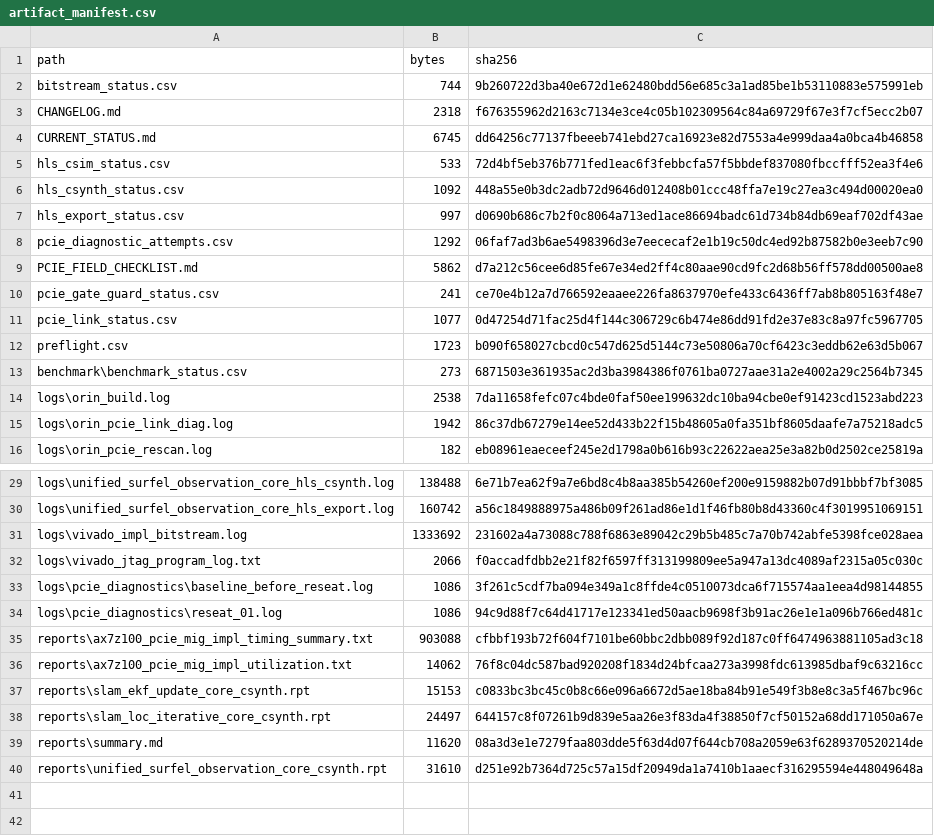
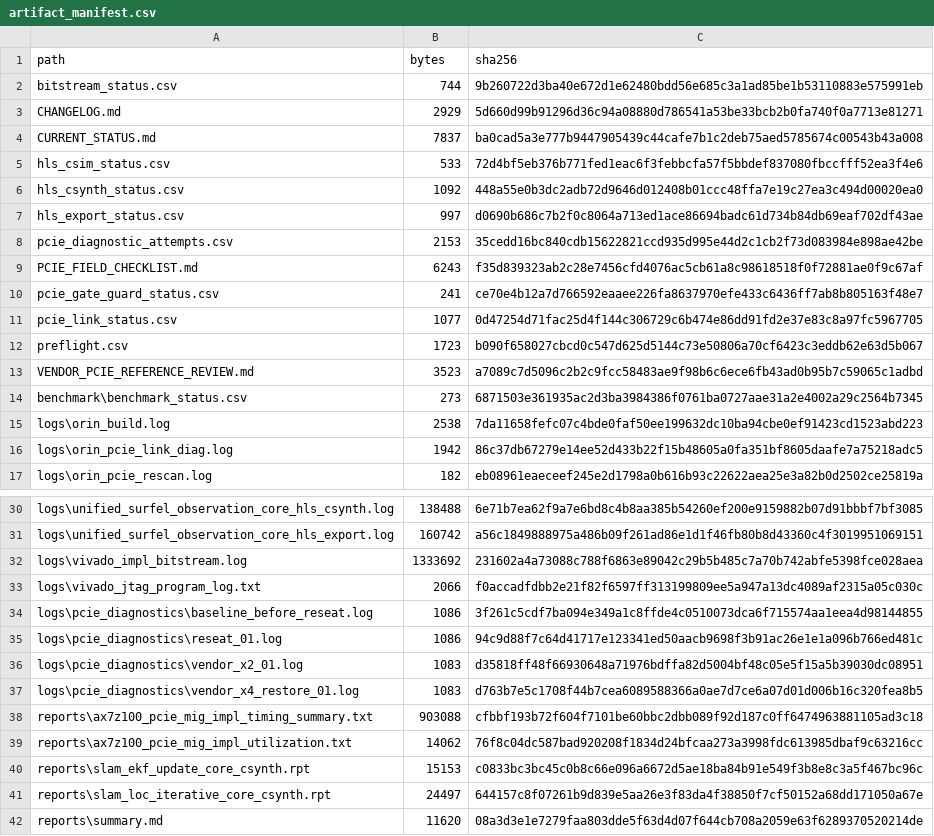
Before and after one commit to cgwmyqc/lightning-lm-acc, a CSV file: reports/nma/r0/artifact_manifest.csv, drawn as a sheet; only a part is shown, gaps mark what is left out; the shorter side is filled out with more unchanged rows.

```diff
--- a/reports/nma/r0/artifact_manifest.csv
+++ b/reports/nma/r0/artifact_manifest.csv
@@ -2,4 +2,4 @@
 "bitstream_status.csv","744","9b260722d3ba40e672d1e62480bdd56e685c3a1ad85be1b53110883e575991eb"
-"CHANGELOG.md","2318","f676355962d2163c7134e3ce4c05b102309564c84a69729f67e3f7cf5ecc2b07"
-"CURRENT_STATUS.md","6745","dd64256c77137fbeeeb741ebd27ca16923e82d7553a4e999daa4a0bca4b46858"
+"CHANGELOG.md","2929","5d660d99b91296d36c94a08880d786541a53be33bcb2b0fa740f0a7713e81271"
+"CURRENT_STATUS.md","7837","ba0cad5a3e777b9447905439c44cafe7b1c2deb75aed5785674c00543b43a008"
 "hls_csim_status.csv","533","72d4bf5eb376b771fed1eac6f3febbcfa57f5bbdef837080fbccfff52ea3f4e6"
@@ -7,4 +7,4 @@
 "hls_export_status.csv","997","d0690b686c7b2f0c8064a713ed1ace86694badc61d734b84db69eaf702df43ae"
-"pcie_diagnostic_attempts.csv","1292","06faf7ad3b6ae5498396d3e7eececaf2e1b19c50dc4ed92b87582b0e3eeb7c90"
-"PCIE_FIELD_CHECKLIST.md","5862","d7a212c56cee6d85fe67e34ed2ff4c80aae90cd9fc2d68b56ff578dd00500ae8"
+"pcie_diagnostic_attempts.csv","2153","35cedd16bc840cdb15622821ccd935d995e44d2c1cb2f73d083984e898ae42be"
+"PCIE_FIELD_CHECKLIST.md","6243","f35d839323ab2c28e7456cfd4076ac5cb61a8c98618518f0f72881ae0f9c67af"
 "pcie_gate_guard_status.csv","241","ce70e4b12a7d766592eaaee226fa8637970efe433c6436ff7ab8b805163f48e7"
@@ -12,2 +12,3 @@
 "preflight.csv","1723","b090f658027cbcd0c547d625d5144c73e50806a70cf6423c3eddb62e63d5b067"
+"VENDOR_PCIE_REFERENCE_REVIEW.md","3523","a7089c7d5096c2b2c9fcc58483ae9f98b6c6ece6fb43ad0b95b7c59065c1adbd"
 "benchmark\benchmark_status.csv","273","6871503e361935ac2d3ba3984386f0761ba0727aae31a2e4002a29c2564b7345"
@@ -34,2 +35,4 @@
 "logs\pcie_diagnostics\reseat_01.log","1086","94c9d88f7c64d41717e123341ed50aacb9698f3b91ac26e1e1a096b766ed481c"
+"logs\pcie_diagnostics\vendor_x2_01.log","1083","d35818ff48f66930648a71976bdffa82d5004bf48c05e5f15a5b39030dc08951"
+"logs\pcie_diagnostics\vendor_x4_restore_01.log","1083","d763b7e5c1708f44b7cea6089588366a0ae7d7ce6a07d01d006b16c320fea8b5"
 "reports\ax7z100_pcie_mig_impl_timing_summary.txt","903088","cfbbf193b72f604f7101be60bbc2dbb089f92d187c0ff6474963881105ad3c18"
```
Also changed, not shown: reports/nma/r0/pcie_diagnostic_attempts.csv, 28 other files.
